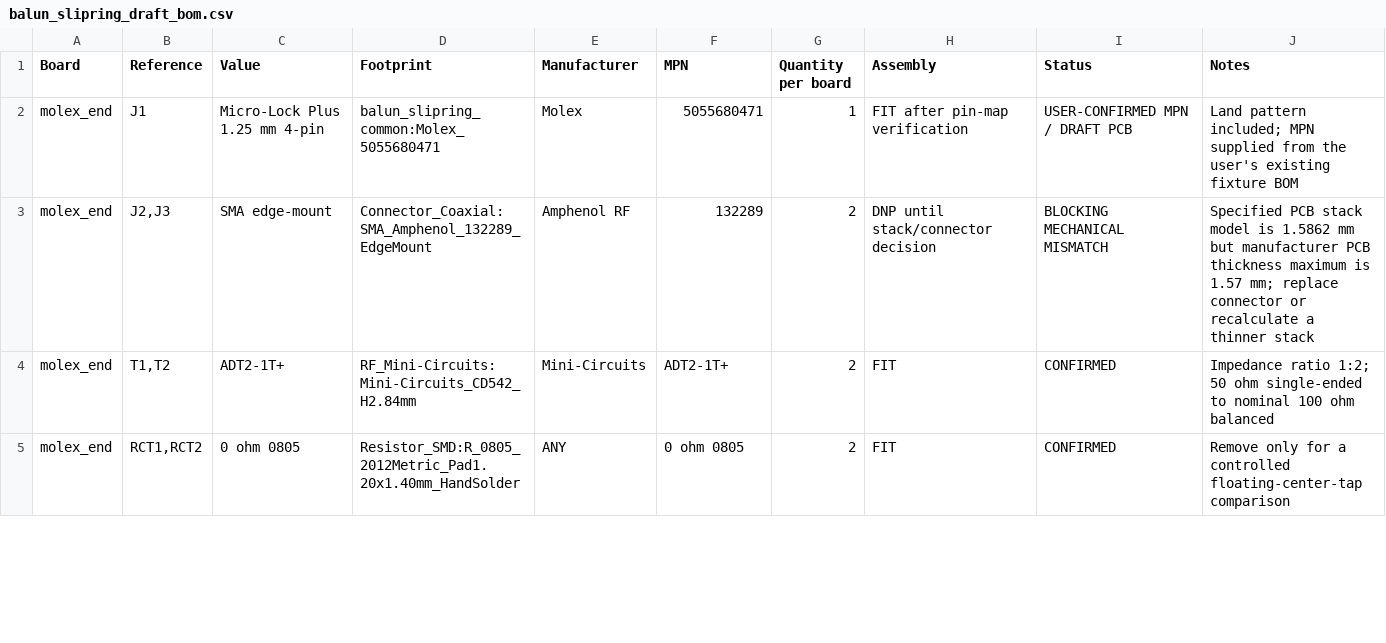
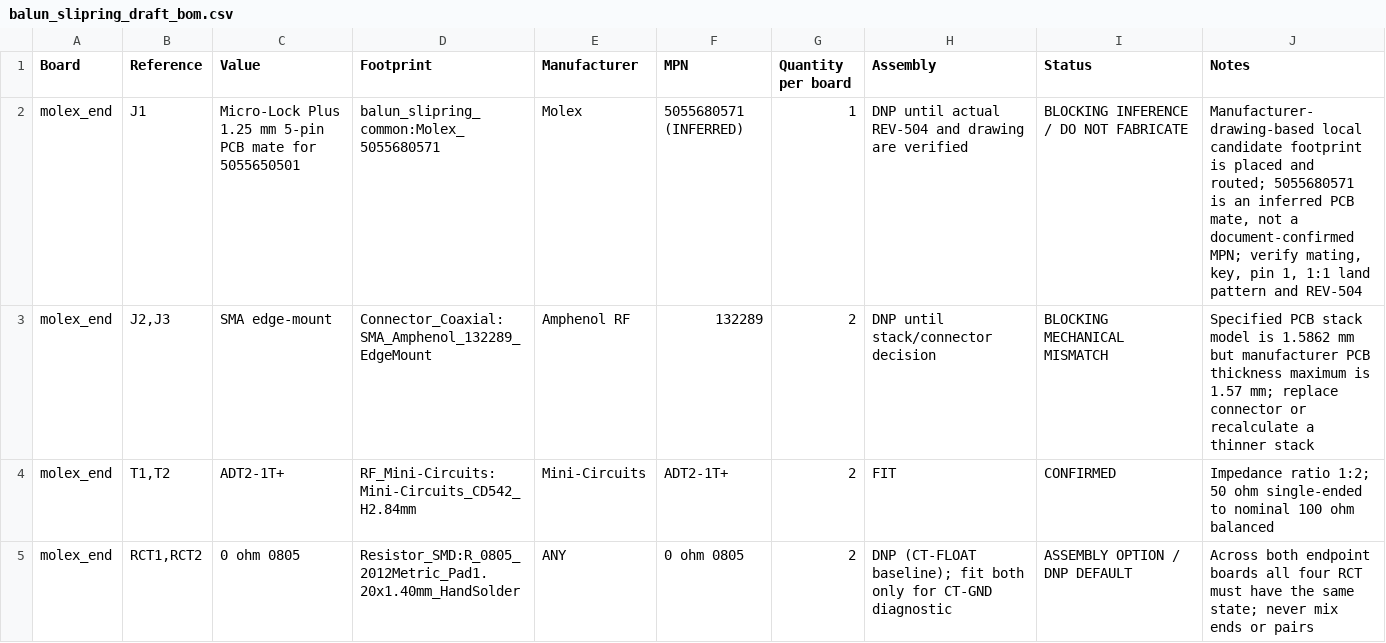
Before and after one commit to ckh7488/balun_test, a CSV file: balun_slipring/balun_slipring_draft_bom.csv, drawn as a sheet; only a part is shown; the diff covers the shown part only.

Commit message:
feat: finalize slip-ring fixtures and floating CT baseline

```diff
--- a/balun_slipring/balun_slipring_draft_bom.csv
+++ b/balun_slipring/balun_slipring_draft_bom.csv
@@ -1,5 +1,5 @@
 "Board","Reference","Value","Footprint","Manufacturer","MPN","Quantity per board","Assembly","Status","Notes"
-"molex_end","J1","Micro-Lock Plus 1.25 mm 4-pin","balun_slipring_common:Molex_5055680471","Molex","5055680471","1","FIT after pin-map verification","USER-CONFIRMED MPN / DRAFT PCB","Land pattern included; MPN supplied from the user's existing fixture BOM"
+"molex_end","J1","Micro-Lock Plus 1.25 mm 5-pin PCB mate for 5055650501","balun_slipring_common:Molex_5055680571","Molex","5055680571 (INFERRED)","1","DNP until actual REV-504 and drawing are verified","BLOCKING INFERENCE / DO NOT FABRICATE","Manufacturer-drawing-based local candidate footprint is placed and routed; 5055680571 is an inferred PCB mate, not a document-confirmed MPN; verify mating, key, pin 1, 1:1 land pattern and REV-504"
 "molex_end","J2,J3","SMA edge-mount","Connector_Coaxial:SMA_Amphenol_132289_EdgeMount","Amphenol RF","132289","2","DNP until stack/connector decision","BLOCKING MECHANICAL MISMATCH","Specified PCB stack model is 1.5862 mm but manufacturer PCB thickness maximum is 1.57 mm; replace connector or recalculate a thinner stack"
 "molex_end","T1,T2","ADT2-1T+","RF_Mini-Circuits:Mini-Circuits_CD542_H2.84mm","Mini-Circuits","ADT2-1T+","2","FIT","CONFIRMED","Impedance ratio 1:2; 50 ohm single-ended to nominal 100 ohm balanced"
-"molex_end","RCT1,RCT2","0 ohm 0805","Resistor_SMD:R_0805_2012Metric_Pad1.20x1.40mm_HandSolder","ANY","0 ohm 0805","2","FIT","CONFIRMED","Remove only for a controlled floating-center-tap comparison"
+"molex_end","RCT1,RCT2","0 ohm 0805","Resistor_SMD:R_0805_2012Metric_Pad1.20x1.40mm_HandSolder","ANY","0 ohm 0805","2","DNP (CT-FLOAT baseline); fit both only for CT-GND diagnostic","ASSEMBLY OPTION / DNP DEFAULT","Across both endpoint boards all four RCT must have the same state; never mix ends or pairs"
```
Also changed, not shown: 9 edited cells elsewhere in this file, balun_eth_rj45/balun_eth_rj45_bom.csv, 27 other files.
